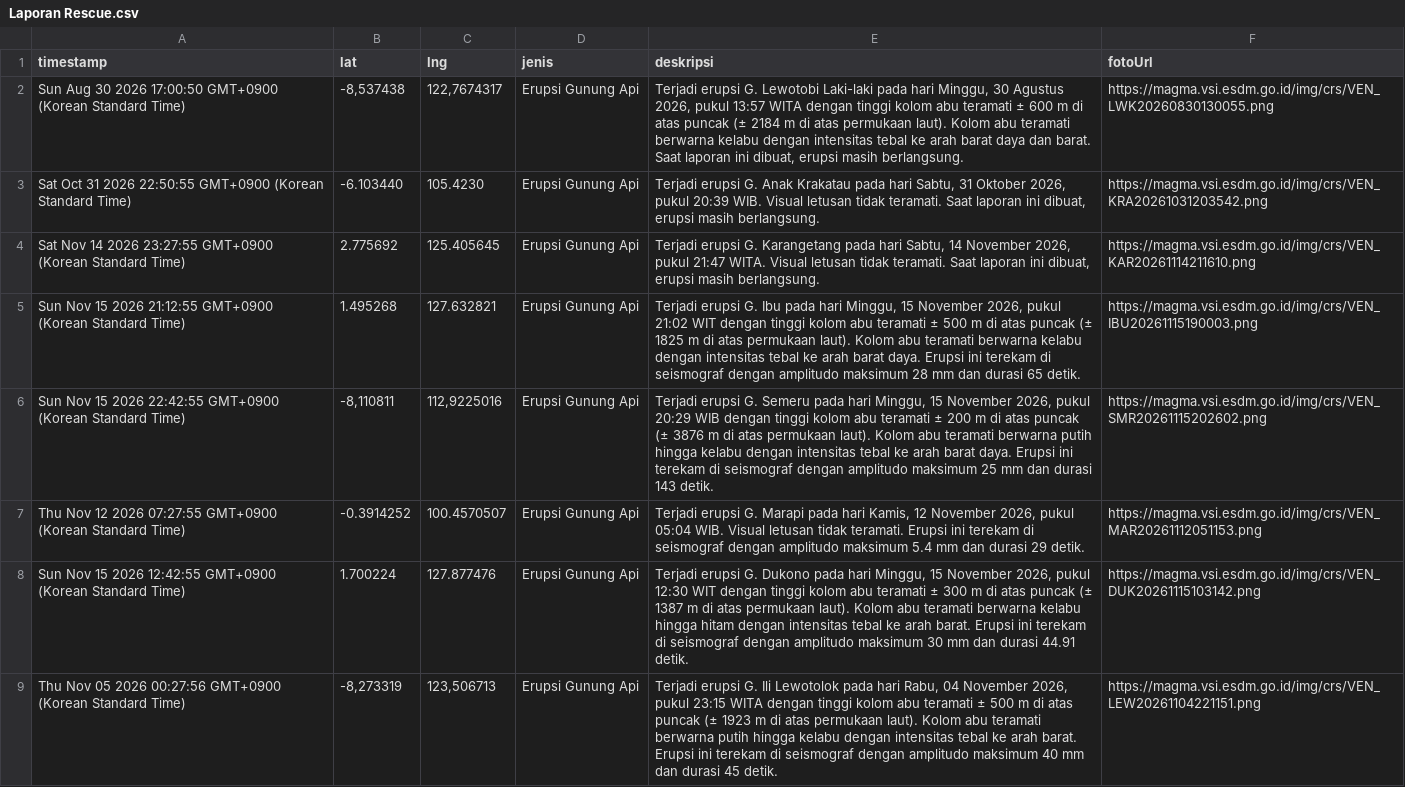
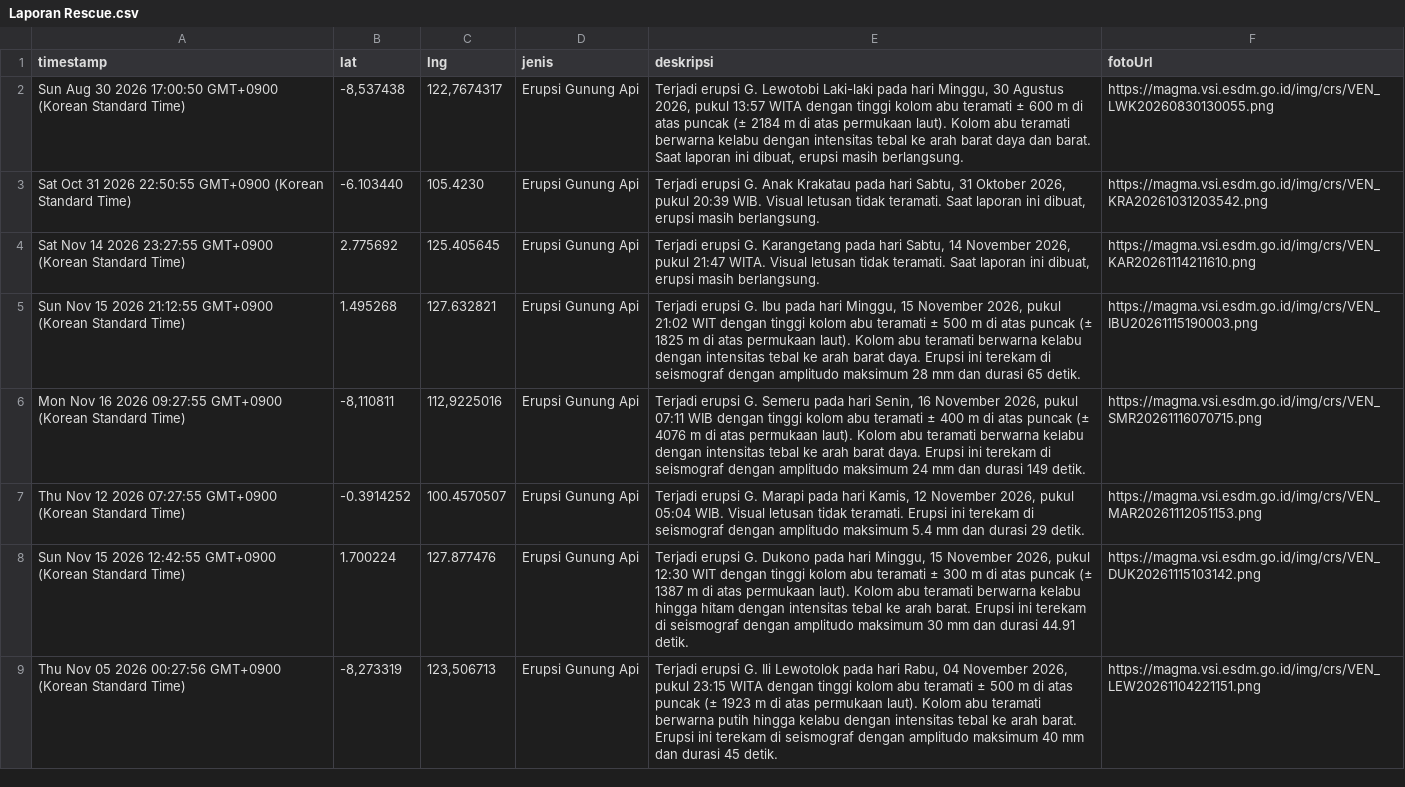
Before and after one commit to gpmlabuangnamrole-cell/Rescue, a CSV file: Laporan Rescue.csv, drawn as a sheet; only a part is shown.

Commit message:
Update Laporan Rescue otomatis dari Google Sheet

```diff
--- a/Laporan Rescue.csv
+++ b/Laporan Rescue.csv
@@ -5,3 +5,3 @@
 "Sun Nov 15 2026 21:12:55 GMT+0900 (Korean Standard Time)","1.495268","127.632821","Erupsi Gunung Api","Terjadi erupsi G. Ibu pada hari Minggu, 15 November 2026, pukul 21:02 WIT dengan tinggi kolom abu teramati ± 500 m di atas puncak (± 1825 m di atas permukaan laut). Kolom abu teramati berwarna kelabu dengan intensitas tebal ke arah barat daya. Erupsi ini terekam di seismograf dengan amplitudo maksimum 28 mm dan durasi 65 detik.","https://magma.vsi.esdm.go.id/img/crs/VEN_IBU20261115190003.png"
-"Sun Nov 15 2026 22:42:55 GMT+0900 (Korean Standard Time)","-8,110811","112,9225016","Erupsi Gunung Api","Terjadi erupsi G. Semeru pada hari Minggu, 15 November 2026, pukul 20:29 WIB dengan tinggi kolom abu teramati ± 200 m di atas puncak (± 3876 m di atas permukaan laut). Kolom abu teramati berwarna putih hingga kelabu dengan intensitas tebal ke arah barat daya. Erupsi ini terekam di seismograf dengan amplitudo maksimum 25 mm dan durasi 143 detik.","https://magma.vsi.esdm.go.id/img/crs/VEN_SMR20261115202602.png"
+"Mon Nov 16 2026 09:27:55 GMT+0900 (Korean Standard Time)","-8,110811","112,9225016","Erupsi Gunung Api","Terjadi erupsi G. Semeru pada hari Senin, 16 November 2026, pukul 07:11 WIB dengan tinggi kolom abu teramati ± 400 m di atas puncak (± 4076 m di atas permukaan laut). Kolom abu teramati berwarna kelabu dengan intensitas tebal ke arah barat daya. Erupsi ini terekam di seismograf dengan amplitudo maksimum 24 mm dan durasi 149 detik.","https://magma.vsi.esdm.go.id/img/crs/VEN_SMR20261116070715.png"
 "Thu Nov 12 2026 07:27:55 GMT+0900 (Korean Standard Time)","-0.3914252","100.4570507","Erupsi Gunung Api","Terjadi erupsi G. Marapi pada hari Kamis, 12 November 2026, pukul 05:04 WIB. Visual letusan tidak teramati. Erupsi ini terekam di seismograf dengan amplitudo maksimum 5.4 mm dan durasi 29 detik.","https://magma.vsi.esdm.go.id/img/crs/VEN_MAR20261112051153.png"
```
